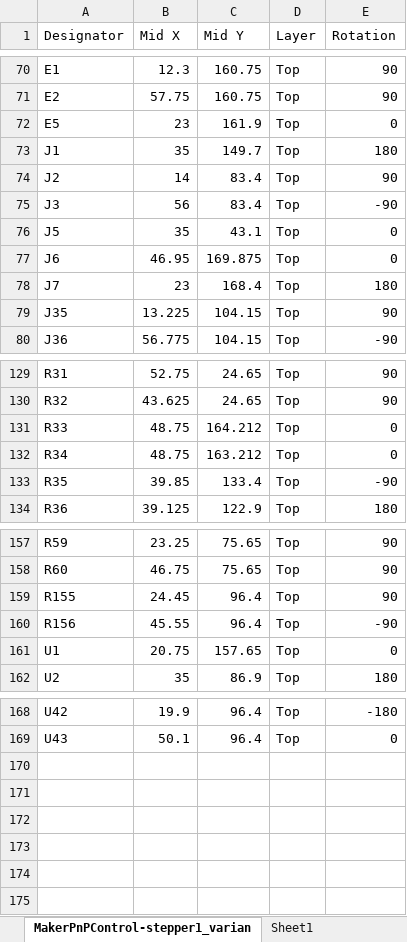
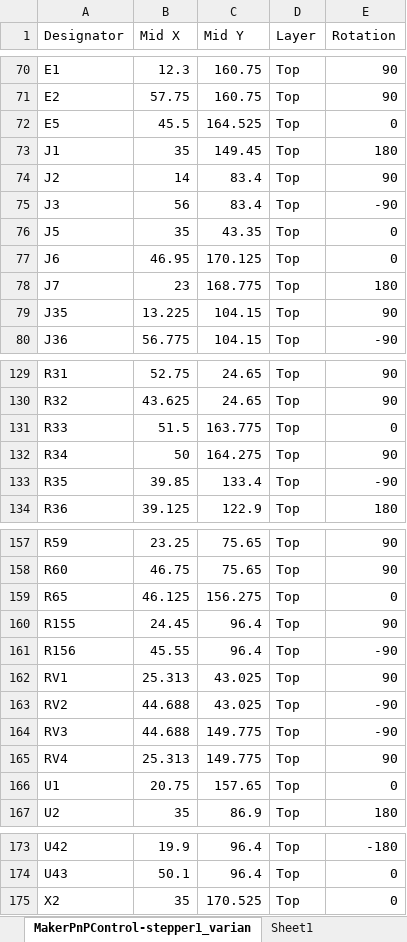
Before and after one commit to MakerPnP/makerpnp-control-board, an Excel workbook: PCBs/expansion-stepper1/MakerPnPControl-stepper1_variant1_cpl.xlsx, sheet MakerPnPControl-stepper1_varian, drawn as a sheet; only a part is shown, gaps mark what is left out; values as stored, in another font and other column widths than the file's, no borders; the diff covers the shown part only; the diff names each change by its address in the sheet, - before the commit and + after, or states it on an @@ line.

```diff
--- a/PCBs/expansion-stepper1/MakerPnPControl-stepper1_variant1_cpl.xlsx (sheet MakerPnPControl-stepper1_varian)
+++ b/PCBs/expansion-stepper1/MakerPnPControl-stepper1_variant1_cpl.xlsx (sheet MakerPnPControl-stepper1_varian)
-B72 (Mid X): 23
+B72 (Mid X): 45.5
-C72 (Mid Y): 161.9
+C72 (Mid Y): 164.525
-C73 (Mid Y): 149.7
+C73 (Mid Y): 149.45
-C76 (Mid Y): 43.1
+C76 (Mid Y): 43.35
-C77 (Mid Y): 169.875
+C77 (Mid Y): 170.125
-C78 (Mid Y): 168.4
+C78 (Mid Y): 168.775
-B131 (Mid X): 48.75
+B131 (Mid X): 51.5
-C131 (Mid Y): 164.212
+C131 (Mid Y): 163.775
-B132 (Mid X): 48.75
+B132 (Mid X): 50
-C132 (Mid Y): 163.212
+C132 (Mid Y): 164.275
-E132 (Rotation): 0
+E132 (Rotation): 90
+row 159: R65 | 46.125 | 156.275 | Top | 0
+row 162: RV1 | 25.313 | 43.025 | Top | 90
+row 163: RV2 | 44.688 | 43.025 | Top | -90
+row 164: RV3 | 44.688 | 149.775 | Top | -90
+row 165: RV4 | 25.313 | 149.775 | Top | 90
+row 175: X2 | 35 | 170.525 | Top | 0
```
Also changed, not shown: 6 edited cells elsewhere in this sheet, sheet Sheet1, formulas that keep their value, 8 other files.
